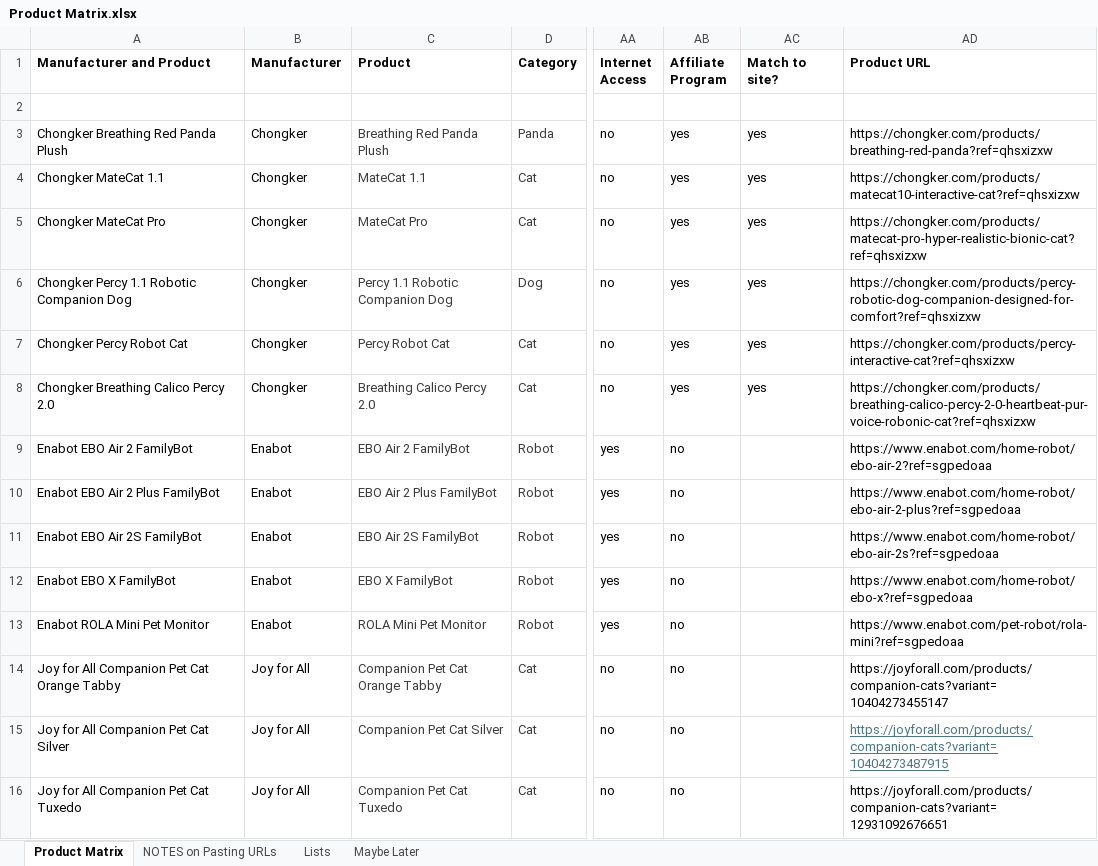
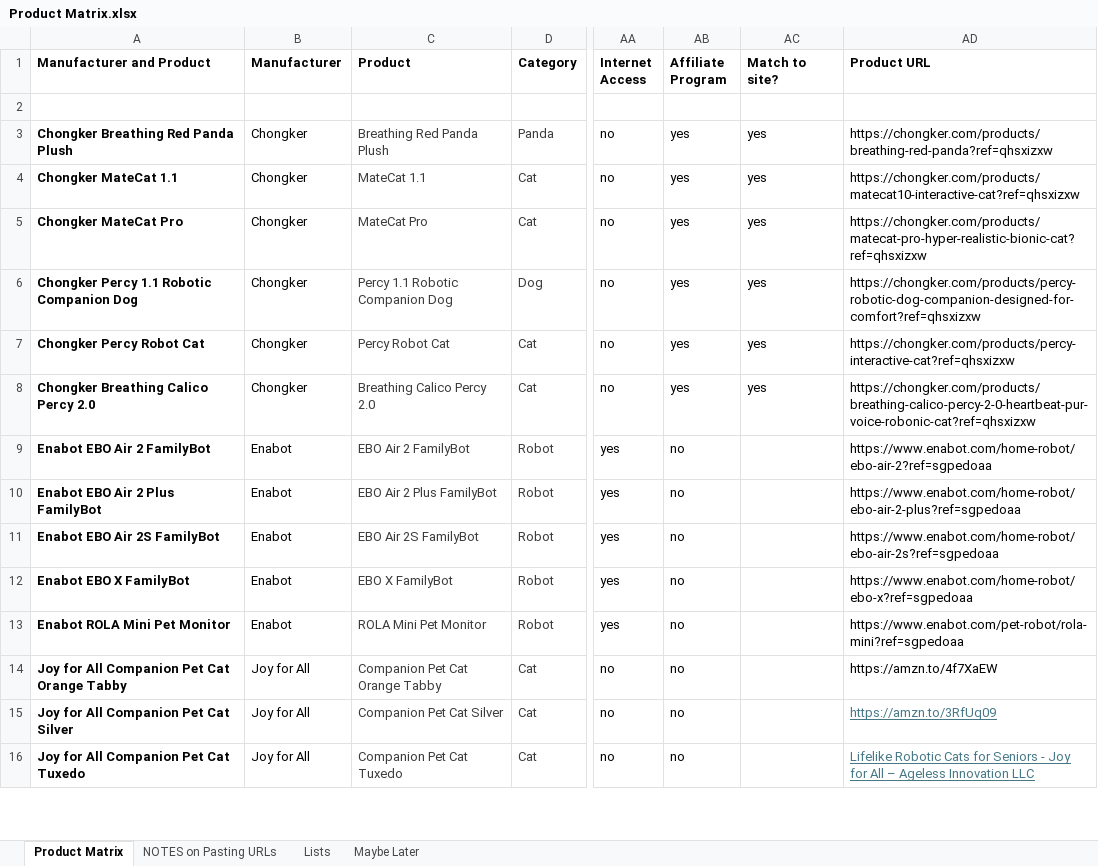
Before and after one commit to timsthomasson-cpu/Interactive-Pet-Marketplace, an Excel workbook: Documentation/Product Matrix.xlsx, sheet Product Matrix, drawn as a sheet; only a part is shown, gaps mark what is left out; values as stored, in another font and other column widths than the file's, no borders; charts and pictures not drawn; the diff covers the shown part only; the diff names each change by its address in the sheet, - before the commit and + after, or states it on an @@ line.

Commit message:
Warm golden redesign, product images, layout cleanup

```diff
--- a/Documentation/Product Matrix.xlsx (sheet Product Matrix)
+++ b/Documentation/Product Matrix.xlsx (sheet Product Matrix)
-A3:A16 bold: off
+A3:A16 bold: on
-AD14 (Product URL): https://joyforall.com/products/companion-cats?variant=10404273455147
+AD14 (Product URL): https://amzn.to/4f7XaEW
-AD15 (Product URL): https://joyforall.com/products/companion-cats?variant=10404273487915
+AD15 (Product URL): https://amzn.to/3RfUq09
-AD16 (Product URL): https://joyforall.com/products/companion-cats?variant=12931092676651
+AD16 (Product URL): Lifelike Robotic Cats for Seniors - Joy for All – Ageless Innovation LLC
@@ AD16 underline: off → on, text colour: black → #467886 @@
```
Also changed, not shown: 3 removed rows, 12 edited cells and cell formats elsewhere in this sheet, formulas that keep their value, charts or pictures, 2 other files.
